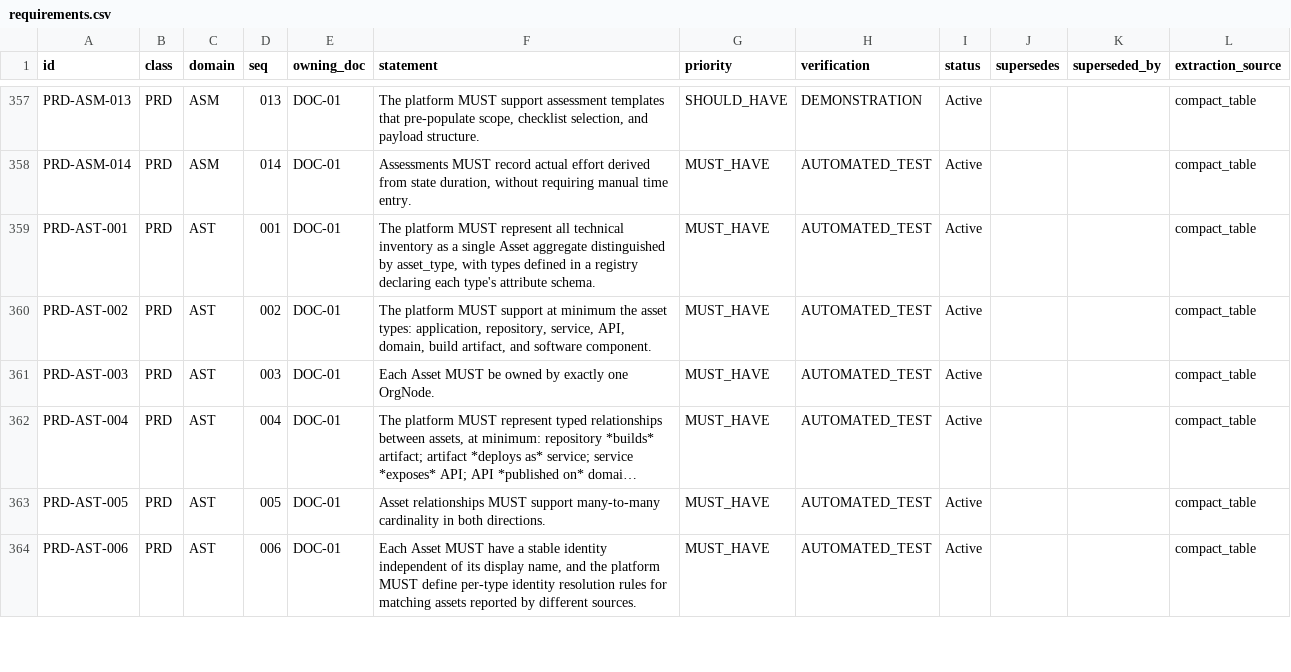
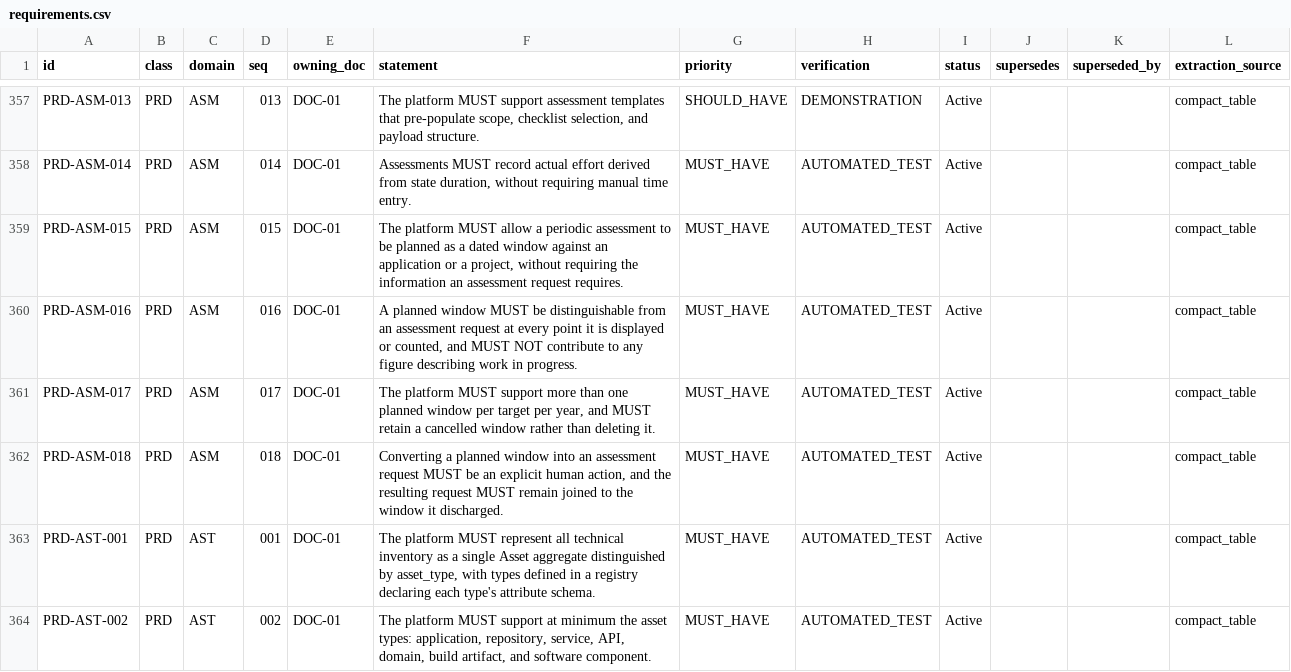
Before and after one commit to havanavn/AI-ASPM, a CSV file: _traceability/requirements.csv, drawn as a sheet; only a part is shown, gaps mark what is left out; the shorter side is filled out with more unchanged rows; long unchanged cells end in …; the diff names each change by its address in the sheet, - before the commit and + after, or states it on an @@ line.

Commit message:
improve assessment plan

```diff
--- a/_traceability/requirements.csv
+++ b/_traceability/requirements.csv
+row 359: PRD-ASM-015 | PRD | ASM | 015 | DOC-01 | The platform MUST allow a periodic assessment to be planned as a dated window against an application or a project, without requiring the information an assessment request requires. | MUST_HAVE | AUTOMATED_TEST | Active |  |  | compact_table
+row 360: PRD-ASM-016 | PRD | ASM | 016 | DOC-01 | A planned window MUST be distinguishable from an assessment request at every point it is displayed or counted, and MUST NOT contribute to any figure describing work in progress. | MUST_HAVE | AUTOMATED_TEST | Active |  |  | compact_table
+row 361: PRD-ASM-017 | PRD | ASM | 017 | DOC-01 | The platform MUST support more than one planned window per target per year, and MUST retain a cancelled window rather than deleting it. | MUST_HAVE | AUTOMATED_TEST | Active |  |  | compact_table
+row 362: PRD-ASM-018 | PRD | ASM | 018 | DOC-01 | Converting a planned window into an assessment request MUST be an explicit human action, and the resulting request MUST remain joined to the window it discharged. | MUST_HAVE | AUTOMATED_TEST | Active |  |  | compact_table
```
Also changed, not shown: _traceability/api-operations.csv, 27 other files.
